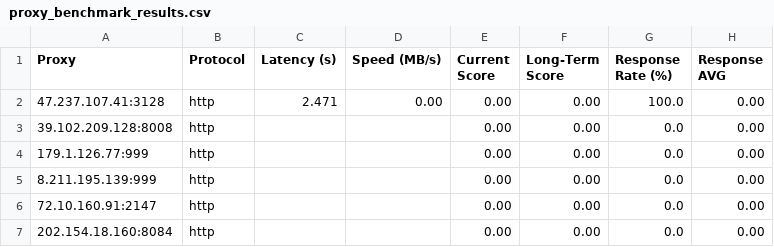
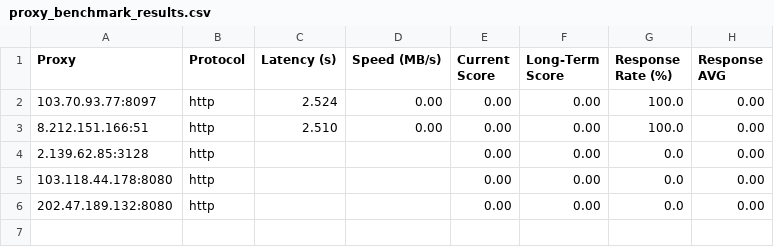
Before and after one commit to MuRongPIG/Proxy-Master, a CSV file: Output/proxy_benchmark_results.csv, drawn as a sheet.

```diff
--- a/Output/proxy_benchmark_results.csv
+++ b/Output/proxy_benchmark_results.csv
@@ -1,7 +1,6 @@
 Proxy,Protocol,Latency (s),Speed (MB/s),Current Score,Long-Term Score,Response Rate (%),Response AVG
-47.237.107.41:3128,http,2.471,0.00,0.00,0.00,100.0,0.00
-39.102.209.128:8008,http,,,0.00,0.00,0.0,0.00
-179.1.126.77:999,http,,,0.00,0.00,0.0,0.00
-8.211.195.139:999,http,,,0.00,0.00,0.0,0.00
-72.10.160.91:2147,http,,,0.00,0.00,0.0,0.00
-202.154.18.160:8084,http,,,0.00,0.00,0.0,0.00
+103.70.93.77:8097,http,2.524,0.00,0.00,0.00,100.0,0.00
+8.212.151.166:51,http,2.510,0.00,0.00,0.00,100.0,0.00
+2.139.62.85:3128,http,,,0.00,0.00,0.0,0.00
+103.118.44.178:8080,http,,,0.00,0.00,0.0,0.00
+202.47.189.132:8080,http,,,0.00,0.00,0.0,0.00
```
Also changed, not shown: Output/proxy_history.csv, 4 other files.
